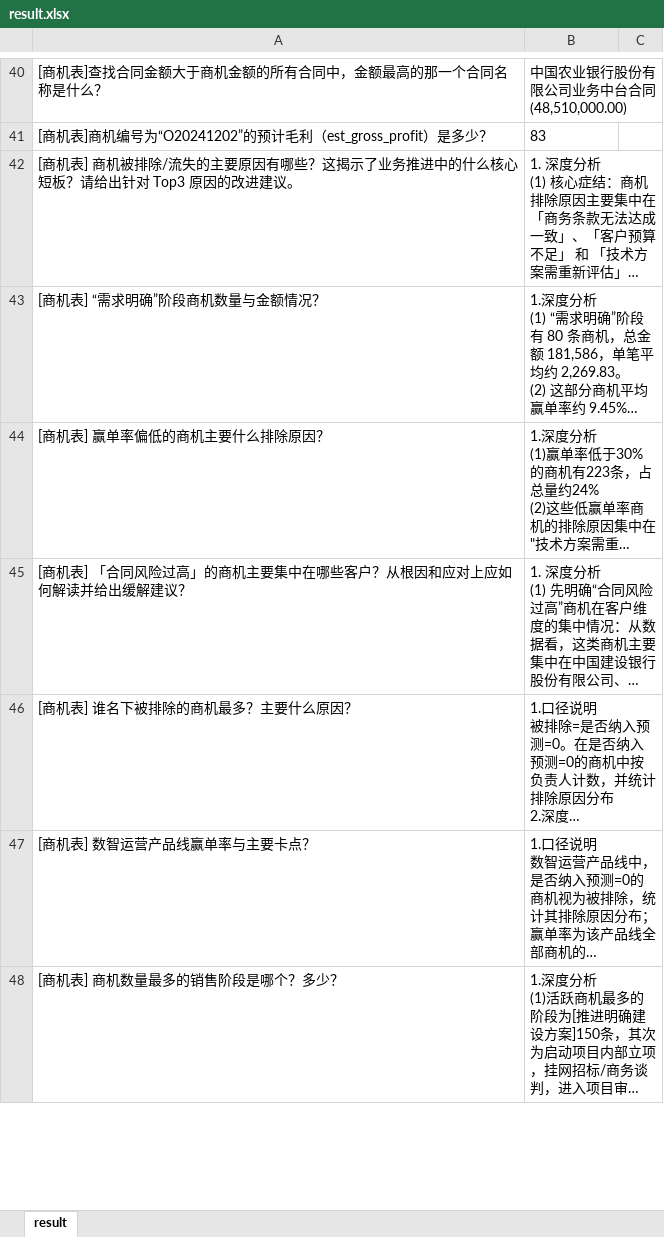
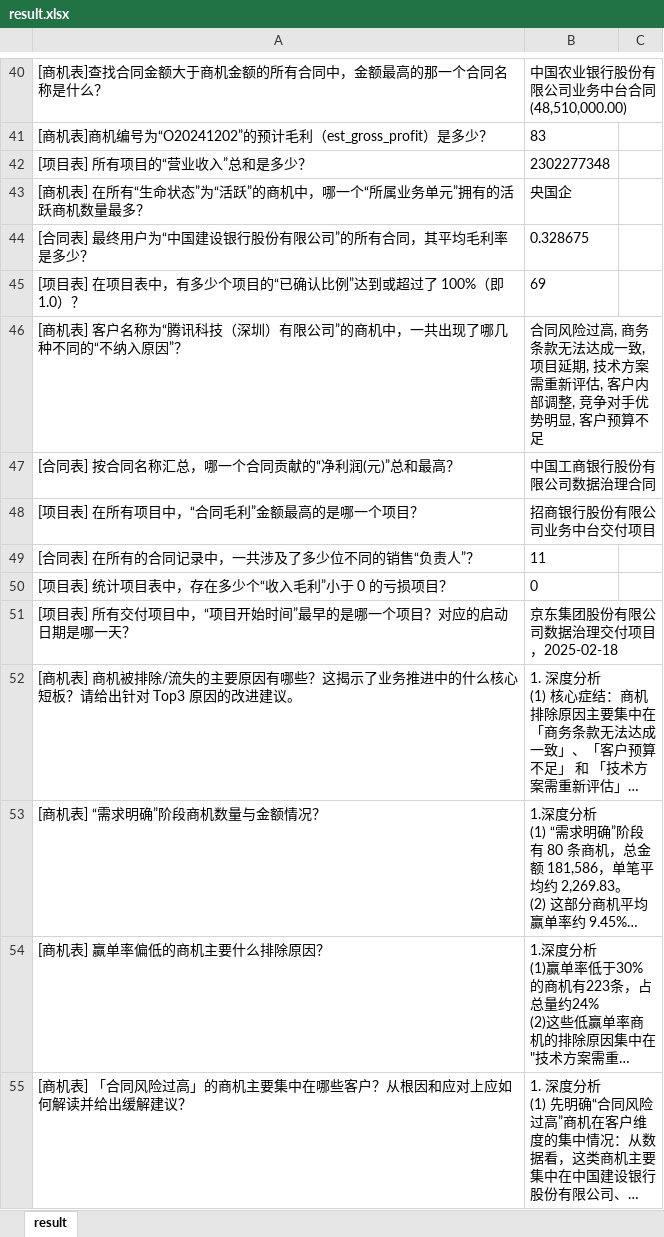
Before and after one commit to matayoshikerstin-lgtm/jingfenzhinengti, an Excel workbook: test_result/result.xlsx, sheet result, drawn as a sheet; only a part is shown, gaps mark what is left out; the shorter side is filled out with more unchanged rows; long unchanged cells end in …; values as stored, in another font and other column widths than the file's, no borders; the diff names each change by its address in the sheet, - before the commit and + after, or states it on an @@ line.

```diff
--- a/test_result/result.xlsx (sheet result)
+++ b/test_result/result.xlsx (sheet result)
+row 42: [项目表] 所有项目的“营业收入”总和是多少？ | 2302277348
+row 43: [商机表] 在所有“生命状态”为“活跃”的商机中，哪一个“所属业务单元”拥有的活跃商机数量最多？ | 央国企
+row 44: [合同表] 最终用户为“中国建设银行股份有限公司”的所有合同，其平均毛利率是多少？ | 0.328675
+row 45: [项目表] 在项目表中，有多少个项目的“已确认比例”达到或超过了 100%（即 1.0）？ | 69
+row 46: [商机表] 客户名称为“腾讯科技（深圳）有限公司”的商机中，一共出现了哪几种不同的“不纳入原因”？ | 合同风险过高, 商务条款无法达成一致, 项目延期, 技术方案需重新评估, 客户内部调整, 竞争对手优势明显, 客户预算不足
+row 47: [合同表] 按合同名称汇总，哪一个合同贡献的“净利润(元)”总和最高？ | 中国工商银行股份有限公司数据治理合同
+row 48: [项目表] 在所有项目中，“合同毛利”金额最高的是哪一个项目？ | 招商银行股份有限公司业务中台交付项目
+row 49: [合同表] 在所有的合同记录中，一共涉及了多少位不同的销售“负责人”？ | 11
+row 50: [项目表] 统计项目表中，存在多少个“收入毛利”小于 0 的亏损项目？ | 0
+row 51: [项目表] 所有交付项目中，“项目开始时间”最早的是哪一个项目？对应的启动日期是哪一天？ | 京东集团股份有限公司数据治理交付项目，2025-02-18
```
Also changed, not shown: 1 other file.
